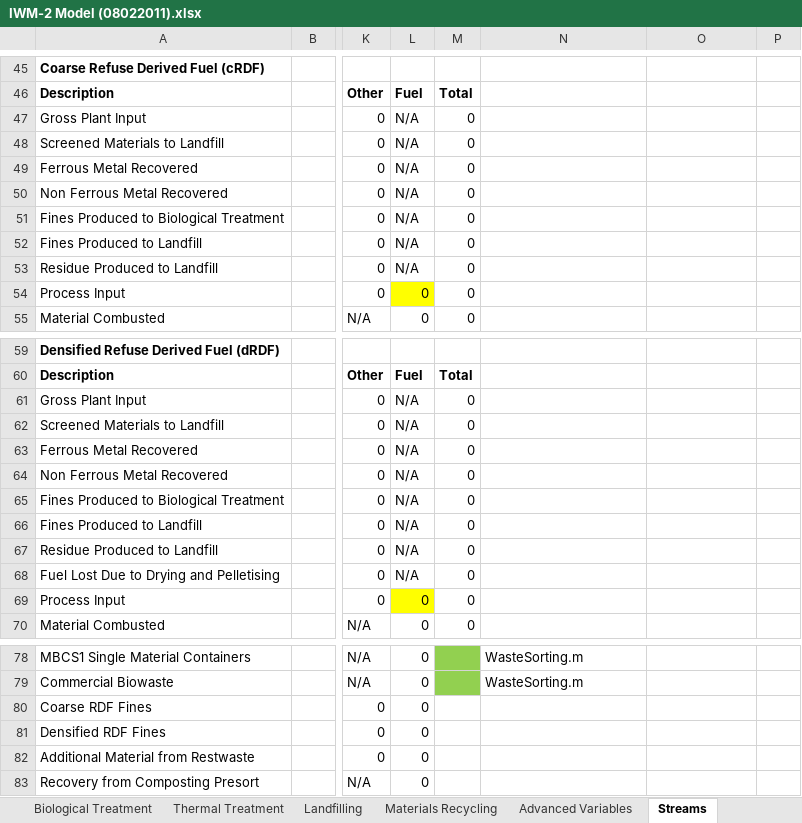
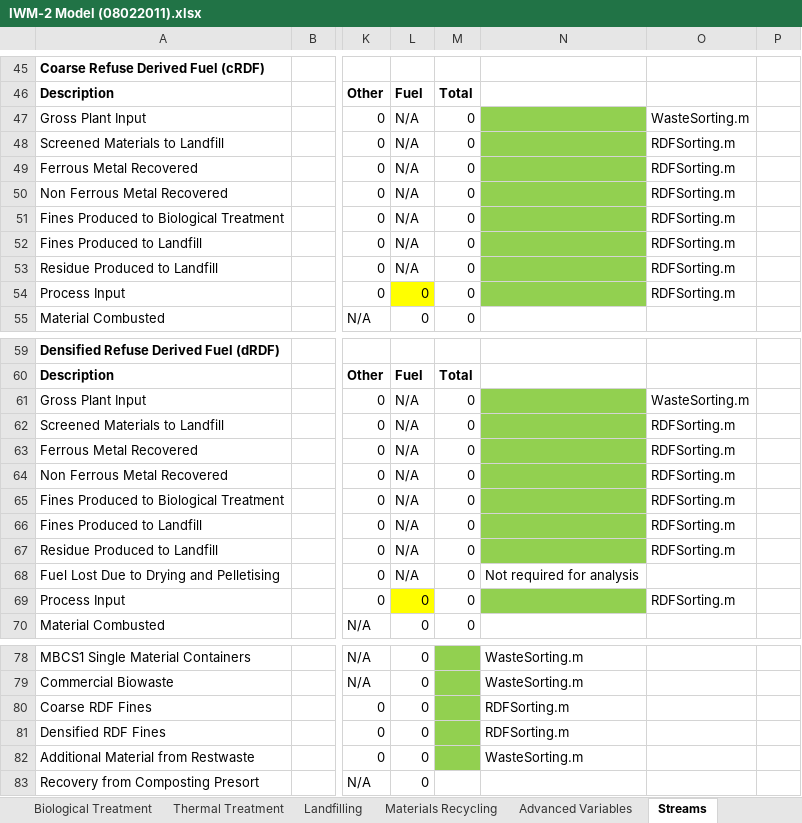
Before and after one commit to ptgrogan/citynet, an Excel workbook: WasteManagementSystem/IWM-2 Model (08022011).xlsx, sheet Streams, drawn as a sheet; only a part is shown, gaps mark what is left out; values as stored, in another font and other column widths than the file's, no borders; conditional formats not drawn; the diff covers the shown part only; the diff names each change by its address in the sheet, - before the commit and + after, or states it on an @@ line.

```diff
--- a/WasteManagementSystem/IWM-2 Model (08022011).xlsx (sheet Streams)
+++ b/WasteManagementSystem/IWM-2 Model (08022011).xlsx (sheet Streams)
-N47:N54 fill: none
+N47:N54 fill: #92D050
-O47: (empty)
+O47: WasteSorting.m
-O48:O54: (empty)
+O48:O54: RDFSorting.m
-N61:N67 fill: none
+N61:N67 fill: #92D050
-O61: (empty)
+O61: WasteSorting.m
-O62:O67: (empty)
+O62:O67: RDFSorting.m
-N68: (empty)
+N68: Not required for analysis
-N69 fill: none
+N69 fill: #92D050
-O69: (empty)
+O69: RDFSorting.m
-M80:M82 fill: none
+M80:M82 fill: #92D050
-N80:N81: (empty)
+N80:N81: RDFSorting.m
-N82: (empty)
+N82: WasteSorting.m
```
Also changed, not shown: 4 edited cells and cell formats elsewhere in this sheet.
